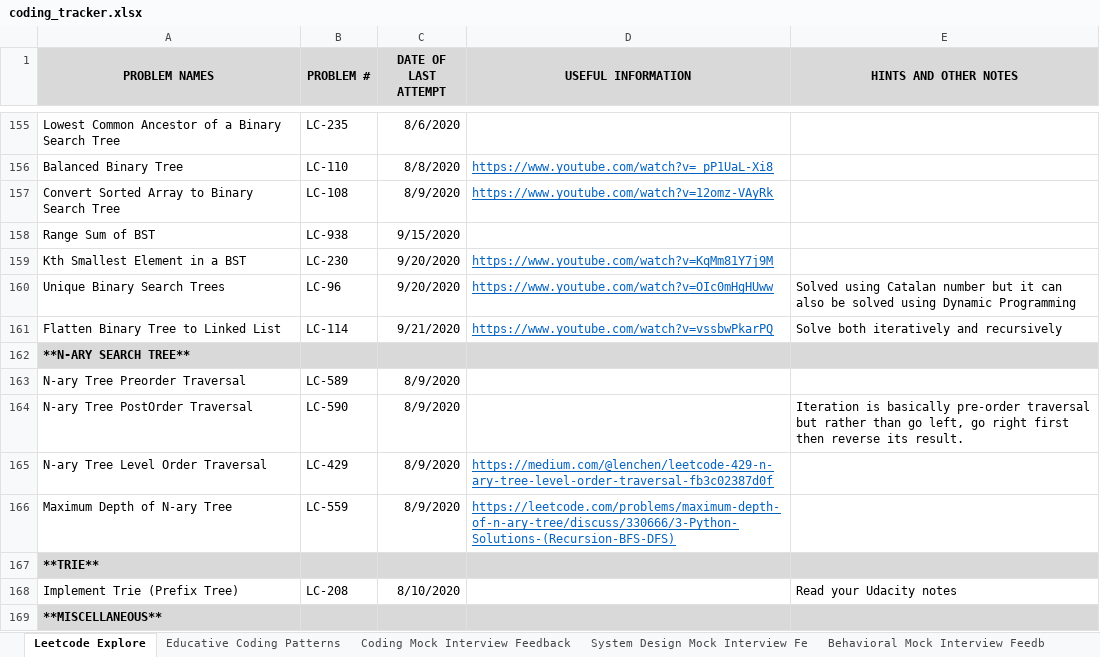
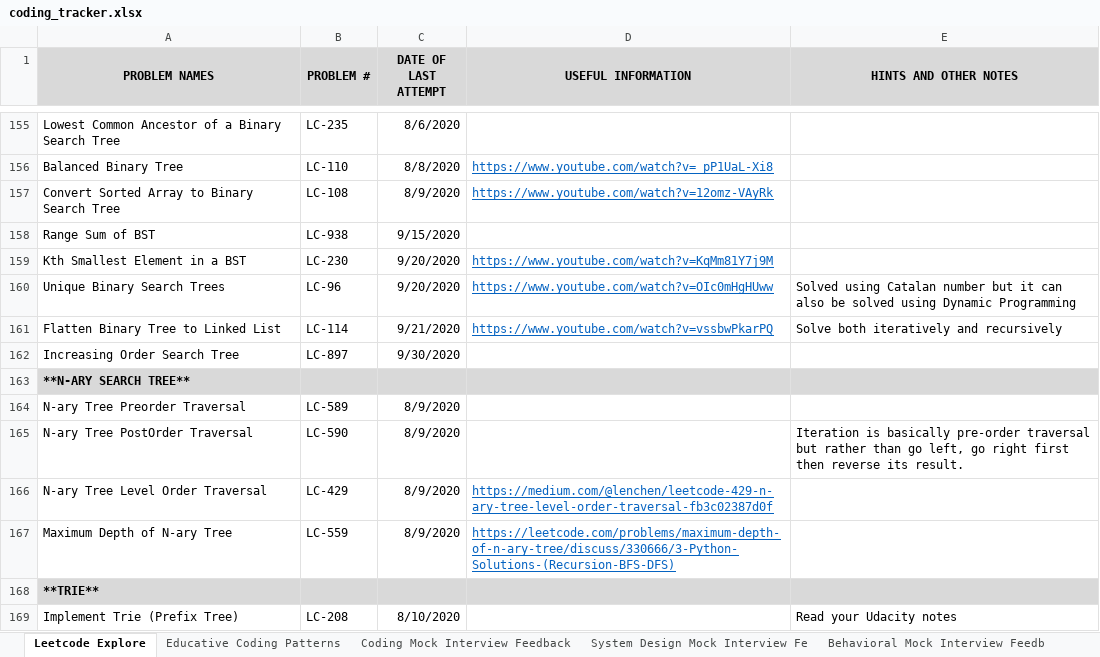
Before and after one commit to suhassrivats/Data-Structures-And-Algorithms-Implementation, an Excel workbook: coding_tracker.xlsx, sheet Leetcode Explore, drawn as a sheet; only a part is shown, gaps mark what is left out; the shorter side is filled out with more unchanged rows; values as stored, in another font and other column widths than the file's, no borders; the diff names each change by its address in the sheet, - before the commit and + after, or states it on an @@ line.

Commit message:
LC897 coding tracker

```diff
--- a/coding_tracker.xlsx (sheet Leetcode Explore)
+++ b/coding_tracker.xlsx (sheet Leetcode Explore)
+row 162: Increasing Order Search Tree | LC-897 | 9/30/2020
```
